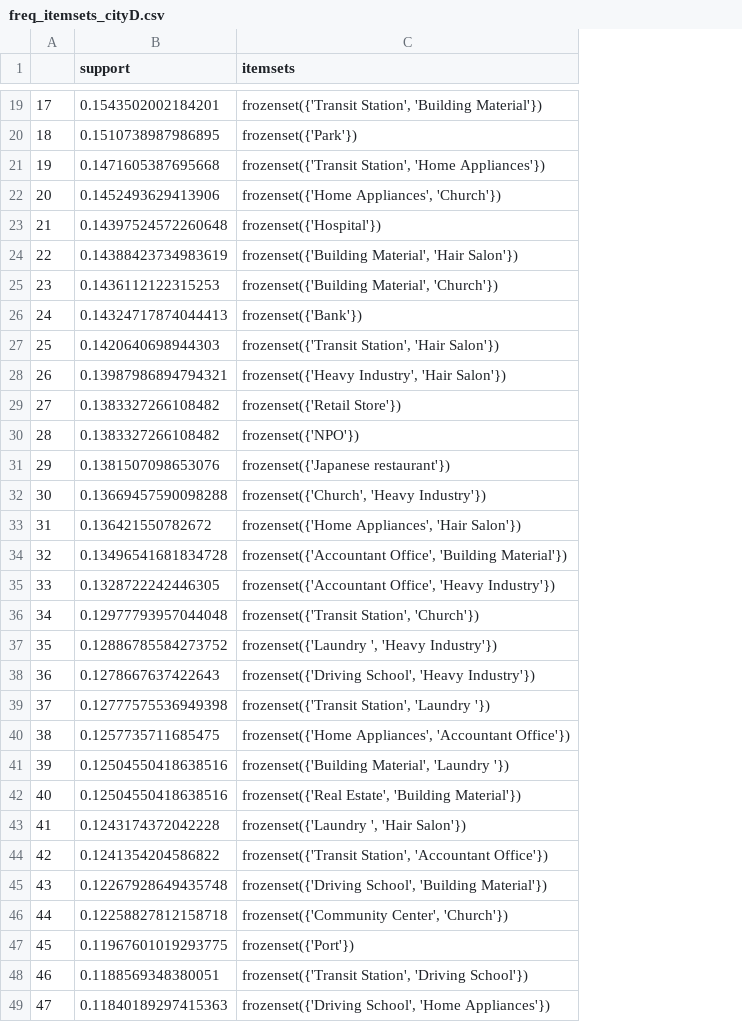
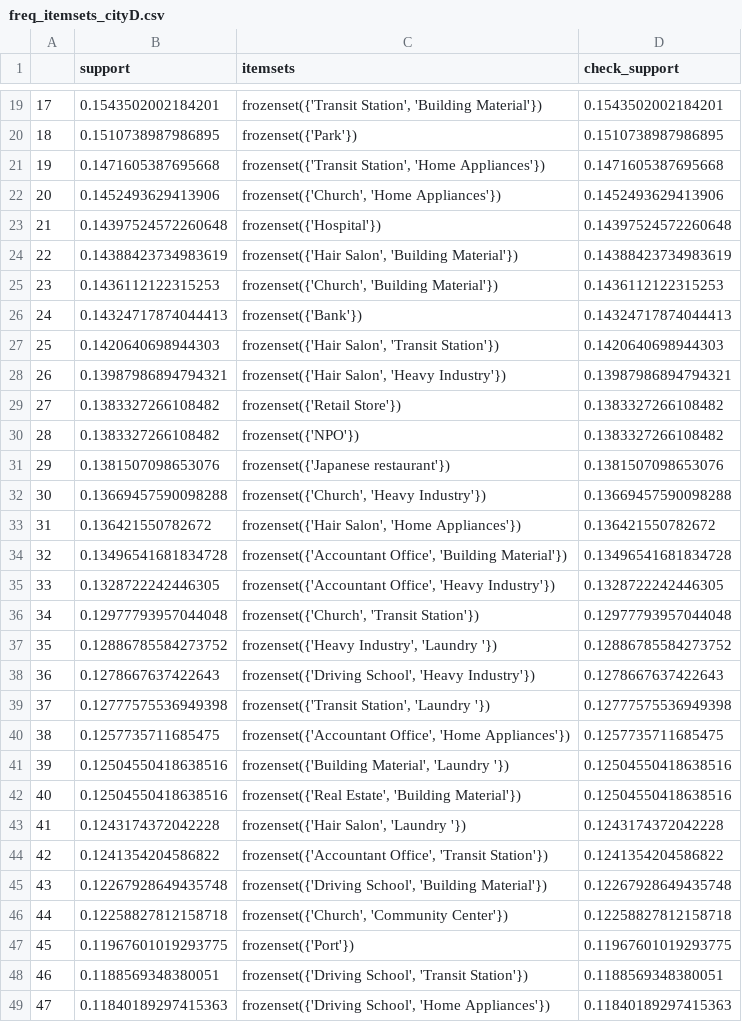
Before and after one commit to Anou-shka/SC4020_Project_2, a CSV file: Datasets/Task 1/freq_itemsets_cityD.csv, drawn as a sheet; only a part is shown, gaps mark what is left out; the diff covers the shown part only; the diff names each change by its address in the sheet, - before the commit and + after, or states it on an @@ line.

Commit message:
Update Task 1: add verify support counts col

```diff
--- a/Datasets/Task 1/freq_itemsets_cityD.csv
+++ b/Datasets/Task 1/freq_itemsets_cityD.csv
+column D (check_support), rows 19-49: 0.1543502002184201 | 0.1510738987986895 | 0.1471605387695668 | 0.1452493629413906 | 0.14397524572260648 | 0.14388423734983619 | 0.1436112122315253 | 0.14324717874044413 | 0.1420640698944303 | 0.13987986894794321 | 0.1383327266108482 | 0.1383327266108482 | 0.1381507098653076 | 0.13669457590098288 | 0.136421550782672 | 0.13496541681834728 | 0.1328722242446305 | 0.12977793957044048 | 0.12886785584273752 | 0.1278667637422643 | 0.12777575536949398 | 0.1257735711685475 | 0.12504550418638516 | 0.12504550418638516 | 0.1243174372042228 | 0.1241354204586822 | 0.12267928649435748 | 0.12258827812158718 | 0.11967601019293775 | 0.1188569348380051 | 0.11840189297415363
-C22 (itemsets): frozenset({'Home Appliances', 'Church'})
+C22 (itemsets): frozenset({'Church', 'Home Appliances'})
-C24 (itemsets): frozenset({'Building Material', 'Hair Salon'})
+C24 (itemsets): frozenset({'Hair Salon', 'Building Material'})
-C25 (itemsets): frozenset({'Building Material', 'Church'})
+C25 (itemsets): frozenset({'Church', 'Building Material'})
-C27 (itemsets): frozenset({'Transit Station', 'Hair Salon'})
+C27 (itemsets): frozenset({'Hair Salon', 'Transit Station'})
-C28 (itemsets): frozenset({'Heavy Industry', 'Hair Salon'})
+C28 (itemsets): frozenset({'Hair Salon', 'Heavy Industry'})
-C33 (itemsets): frozenset({'Home Appliances', 'Hair Salon'})
+C33 (itemsets): frozenset({'Hair Salon', 'Home Appliances'})
-C36 (itemsets): frozenset({'Transit Station', 'Church'})
+C36 (itemsets): frozenset({'Church', 'Transit Station'})
-C37 (itemsets): frozenset({'Laundry ', 'Heavy Industry'})
+C37 (itemsets): frozenset({'Heavy Industry', 'Laundry '})
-C40 (itemsets): frozenset({'Home Appliances', 'Accountant Office'})
+C40 (itemsets): frozenset({'Accountant Office', 'Home Appliances'})
-C43 (itemsets): frozenset({'Laundry ', 'Hair Salon'})
+C43 (itemsets): frozenset({'Hair Salon', 'Laundry '})
-C44 (itemsets): frozenset({'Transit Station', 'Accountant Office'})
+C44 (itemsets): frozenset({'Accountant Office', 'Transit Station'})
-C46 (itemsets): frozenset({'Community Center', 'Church'})
+C46 (itemsets): frozenset({'Church', 'Community Center'})
-C48 (itemsets): frozenset({'Transit Station', 'Driving School'})
+C48 (itemsets): frozenset({'Driving School', 'Transit Station'})
```
Also changed, not shown: 27 edited cells elsewhere in this file, Datasets/Task 1/freq_itemsets_cityA.csv, Datasets/Task 1/freq_itemsets_cityB.csv, 8 other files.
